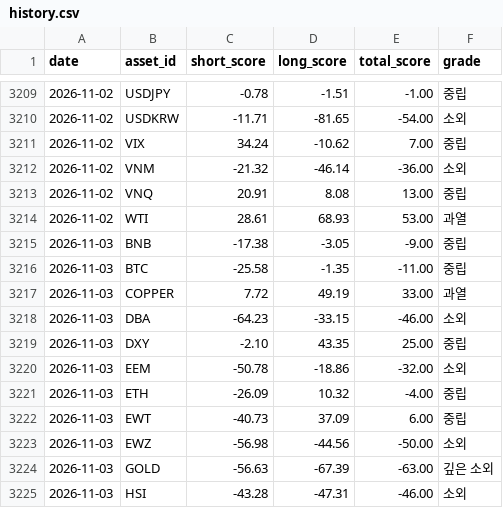
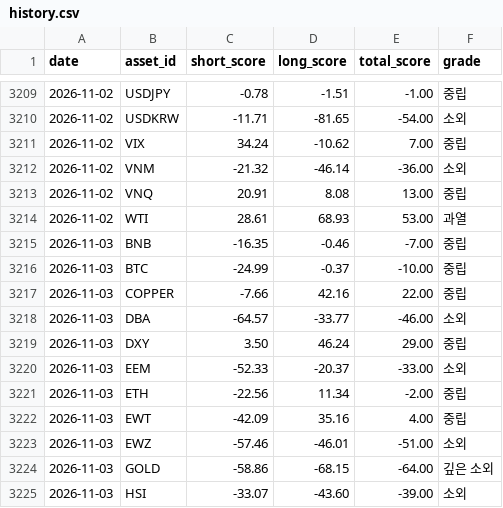
Before and after one commit to myungjungcrypto/overbought_oversold_assets, a CSV file: reports/history.csv, drawn as a sheet; only a part is shown, gaps mark what is left out; the diff covers the shown part only.

```diff
--- a/reports/history.csv
+++ b/reports/history.csv
@@ -3214,12 +3214,12 @@ date,asset_id,short_score,long_score,total_score,grade
 2026-11-02,WTI,28.61,68.93,53.00,과열
-2026-11-03,BNB,-17.38,-3.05,-9.00,중립
-2026-11-03,BTC,-25.58,-1.35,-11.00,중립
-2026-11-03,COPPER,7.72,49.19,33.00,과열
-2026-11-03,DBA,-64.23,-33.15,-46.00,소외
-2026-11-03,DXY,-2.10,43.35,25.00,중립
-2026-11-03,EEM,-50.78,-18.86,-32.00,소외
-2026-11-03,ETH,-26.09,10.32,-4.00,중립
-2026-11-03,EWT,-40.73,37.09,6.00,중립
-2026-11-03,EWZ,-56.98,-44.56,-50.00,소외
-2026-11-03,GOLD,-56.63,-67.39,-63.00,깊은 소외
-2026-11-03,HSI,-43.28,-47.31,-46.00,소외
+2026-11-03,BNB,-16.35,-0.46,-7.00,중립
+2026-11-03,BTC,-24.99,-0.37,-10.00,중립
+2026-11-03,COPPER,-7.66,42.16,22.00,중립
+2026-11-03,DBA,-64.57,-33.77,-46.00,소외
+2026-11-03,DXY,3.50,46.24,29.00,중립
+2026-11-03,EEM,-52.33,-20.37,-33.00,소외
+2026-11-03,ETH,-22.56,11.34,-2.00,중립
+2026-11-03,EWT,-42.09,35.16,4.00,중립
+2026-11-03,EWZ,-57.46,-46.01,-51.00,소외
+2026-11-03,GOLD,-58.86,-68.15,-64.00,깊은 소외
+2026-11-03,HSI,-33.07,-43.60,-39.00,소외
```
Also changed, not shown: 2 added rows, 2 removed rows and 59 edited cells elsewhere in this file, 8 other files.
